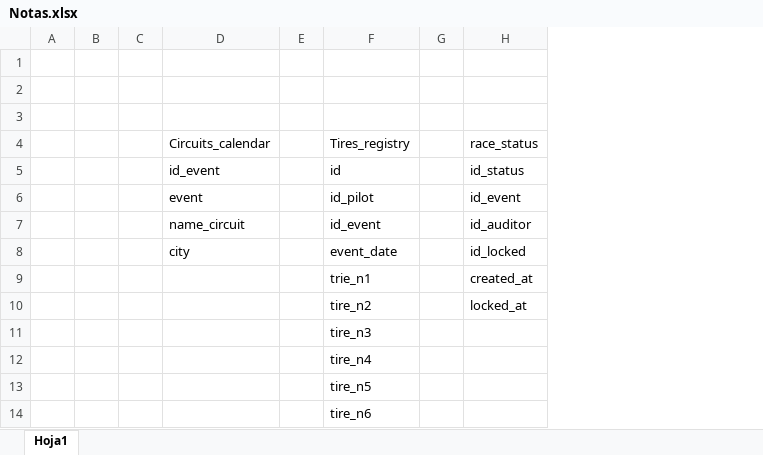
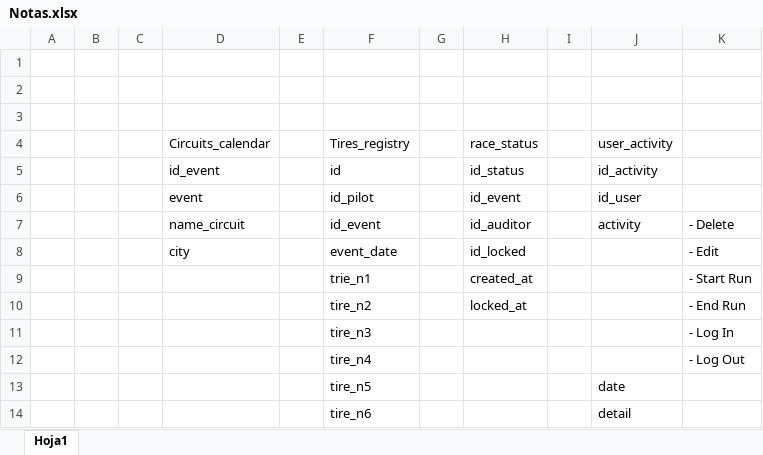
Before and after one commit to ManuTissera/manuel-t, an Excel workbook: public/cba_pista/src/Other/Notas.xlsx, sheet Hoja1, drawn as a sheet; values as stored, in another font and other column widths than the file's, no borders; the diff names each change by its address in the sheet, - before the commit and + after, or states it on an @@ line.

```diff
--- a/public/cba_pista/src/Other/Notas.xlsx (sheet Hoja1)
+++ b/public/cba_pista/src/Other/Notas.xlsx (sheet Hoja1)
+column I, empty
+column J, rows 4-14: user_activity | id_activity | id_user | activity |  |  |  |  |  | date | detail
+column K, rows 7-12: - Delete | - Edit | - Start Run | - End Run | - Log In | - Log Out
```
Also changed, not shown: 31 other files.
